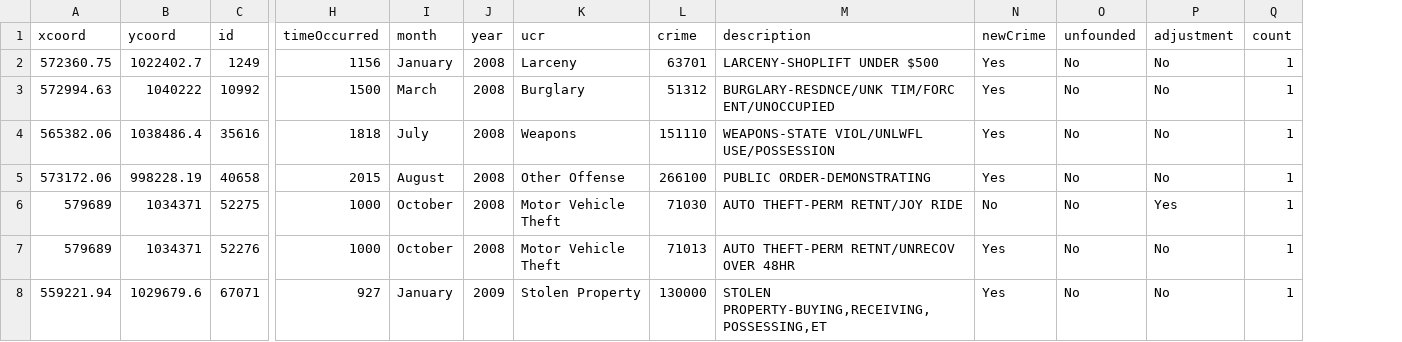
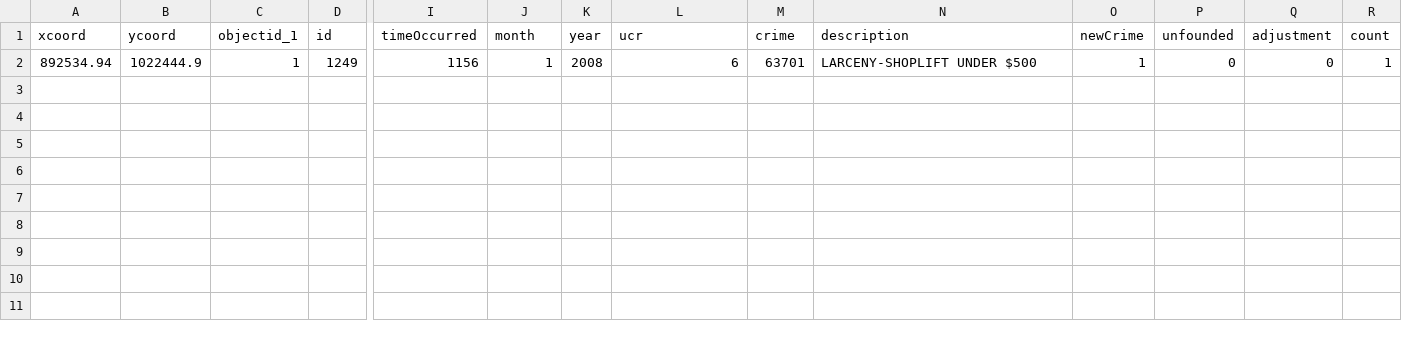
Before and after one commit to PrenerLab/BarriersCrime, a CSV file: Working Data/old/cadMatched.csv, drawn as a sheet; only a part is shown, gaps mark what is left out; removed rows and columns are numbered as before the commit, all else as after; rows hold the shown columns only; the diff names each change by its address in the sheet, - before the commit and + after, or states it on an @@ line.

```diff
--- a/Working Data/old/cadMatched.csv
+++ b/Working Data/old/cadMatched.csv
+column C (objectid_1), row 2: 1
-A2 (xcoord): 572360.75
+A2 (xcoord): 892534.94
-B2 (ycoord): 1022402.7
+B2 (ycoord): 1022444.9
-J2 (month): January
+J2 (month): 1
-L2 (ucr): Larceny
+L2 (ucr): 6
-O2 (newCrime): Yes
+O2 (newCrime): 1
-P2 (unfounded): No
+P2 (unfounded): 0
-Q2 (adjustment): No
+Q2 (adjustment): 0
-row 3: 572994.63 | 1040222 | 10992 | 1500 | March | 2008 | Burglary | 51312 | BURGLARY-RESDNCE/UNK TIM/FORC ENT/UNOCCUPIED | Yes | No | No | 1
-row 4: 565382.06 | 1038486.4 | 35616 | 1818 | July | 2008 | Weapons | 151110 | WEAPONS-STATE VIOL/UNLWFL USE/POSSESSION | Yes | No | No | 1
-row 5: 573172.06 | 998228.19 | 40658 | 2015 | August | 2008 | Other Offense | 266100 | PUBLIC ORDER-DEMONSTRATING | Yes | No | No | 1
-row 6: 579689 | 1034371 | 52275 | 1000 | October | 2008 | Motor Vehicle Theft | 71030 | AUTO THEFT-PERM RETNT/JOY RIDE | No | No | Yes | 1
-row 7: 579689 | 1034371 | 52276 | 1000 | October | 2008 | Motor Vehicle Theft | 71013 | AUTO THEFT-PERM RETNT/UNRECOV OVER 48HR | Yes | No | No | 1
-row 8: 559221.94 | 1029679.6 | 67071 | 927 | January | 2009 | Stolen Property | 130000 | STOLEN PROPERTY-BUYING,RECEIVING,POSSESSING,ET | Yes | No | No | 1
```
Also changed, not shown: Working Data/old/cad_geocode.csv, 9 other files.
